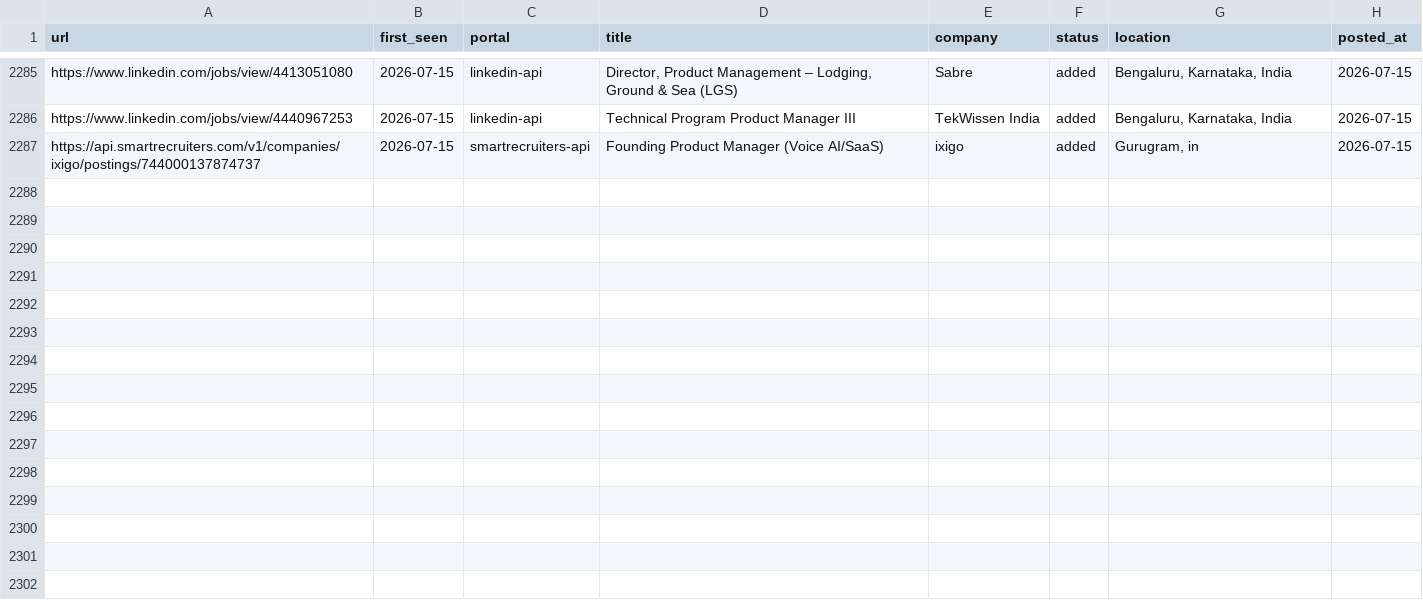
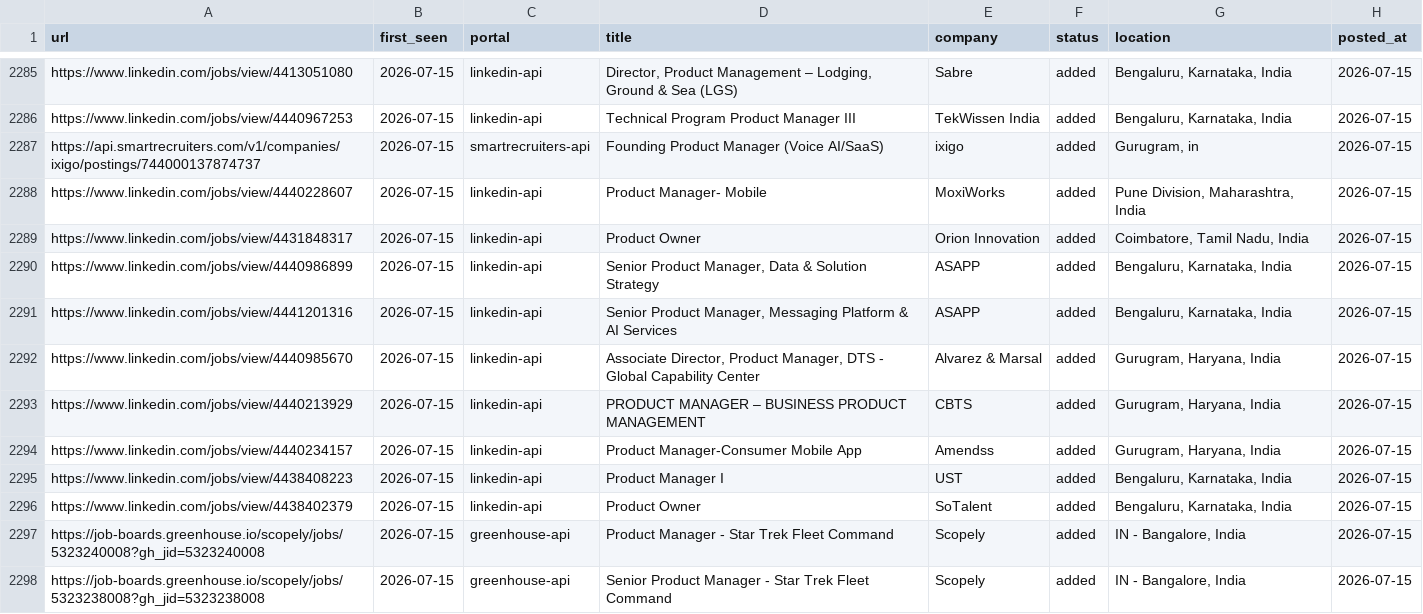
Before and after one commit to Meher1712/career-ops, a TSV file: data/scan-history.tsv, drawn as a sheet; only a part is shown, gaps mark what is left out; the diff names each change by its address in the sheet, - before the commit and + after, or states it on an @@ line.

Commit message:
scan: 2026-07-15 — 11 new jobs

```diff
--- a/data/scan-history.tsv
+++ b/data/scan-history.tsv
+row 2288: https://www.linkedin.com/jobs/view/4440228607 | 2026-07-15 | linkedin-api | Product Manager- Mobile | MoxiWorks | added | Pune Division, Maharashtra, India | 2026-07-15
+row 2289: https://www.linkedin.com/jobs/view/4431848317 | 2026-07-15 | linkedin-api | Product Owner | Orion Innovation | added | Coimbatore, Tamil Nadu, India | 2026-07-15
+row 2290: https://www.linkedin.com/jobs/view/4440986899 | 2026-07-15 | linkedin-api | Senior Product Manager, Data & Solution Strategy | ASAPP | added | Bengaluru, Karnataka, India | 2026-07-15
+row 2291: https://www.linkedin.com/jobs/view/4441201316 | 2026-07-15 | linkedin-api | Senior Product Manager, Messaging Platform & AI Services | ASAPP | added | Bengaluru, Karnataka, India | 2026-07-15
+row 2292: https://www.linkedin.com/jobs/view/4440985670 | 2026-07-15 | linkedin-api | Associate Director, Product Manager, DTS - Global Capability Center | Alvarez & Marsal | added | Gurugram, Haryana, India | 2026-07-15
+row 2293: https://www.linkedin.com/jobs/view/4440213929 | 2026-07-15 | linkedin-api | PRODUCT MANAGER – BUSINESS PRODUCT MANAGEMENT | CBTS | added | Gurugram, Haryana, India | 2026-07-15
+row 2294: https://www.linkedin.com/jobs/view/4440234157 | 2026-07-15 | linkedin-api | Product Manager-Consumer Mobile App | Amendss | added | Gurugram, Haryana, India | 2026-07-15
+row 2295: https://www.linkedin.com/jobs/view/4438408223 | 2026-07-15 | linkedin-api | Product Manager I | UST | added | Bengaluru, Karnataka, India | 2026-07-15
+row 2296: https://www.linkedin.com/jobs/view/4438402379 | 2026-07-15 | linkedin-api | Product Owner | SoTalent | added | Bengaluru, Karnataka, India | 2026-07-15
+row 2297: https://job-boards.greenhouse.io/scopely/jobs/5323240008?gh_jid=5323240008 | 2026-07-15 | greenhouse-api | Product Manager - Star Trek Fleet Command | Scopely | added | IN - Bangalore, India | 2026-07-15
+row 2298: https://job-boards.greenhouse.io/scopely/jobs/5323238008?gh_jid=5323238008 | 2026-07-15 | greenhouse-api | Senior Product Manager - Star Trek Fleet Command | Scopely | added | IN - Bangalore, India | 2026-07-15
```
Also changed, not shown: 1 other file.
